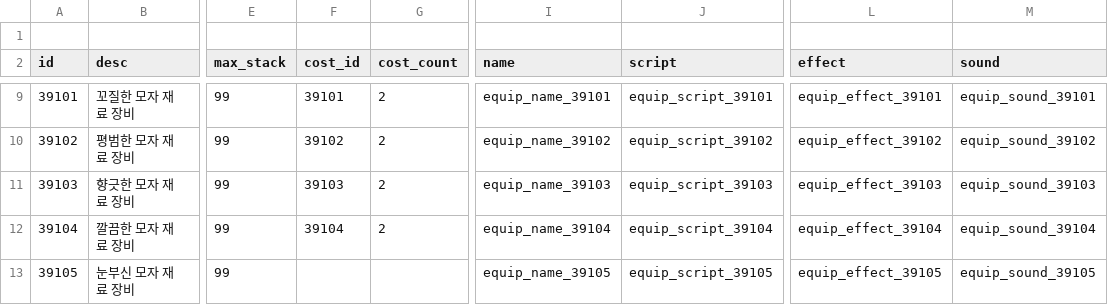
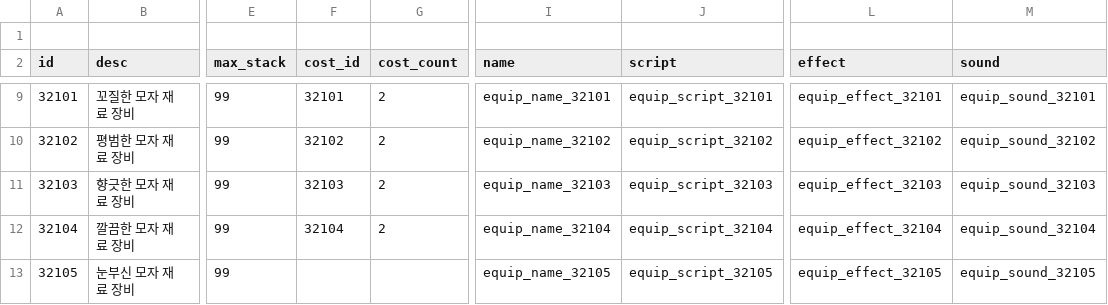
Before and after one commit to tailsClean/TailsCleaner, a CSV file: Assets/00.Resources/Resources/Data/CSV/EquipmentMaterial/equip_matter.csv, drawn as a sheet; only a part is shown, gaps mark what is left out; the diff covers the shown part only; the diff names each change by its address in the sheet, - before the commit and + after, or states it on an @@ line.

Commit message:
[Refactor, fix] Edit EquipCraftSystem
장비 합성 시스템 버그 수정 및 리팩토링 진행

```diff
--- a/Assets/00.Resources/Resources/Data/CSV/EquipmentMaterial/equip_matter.csv
+++ b/Assets/00.Resources/Resources/Data/CSV/EquipmentMaterial/equip_matter.csv
-A9 (id): 39101
+A9 (id): 32101
-F9 (cost_id): 39101
+F9 (cost_id): 32101
-I9 (name): equip_name_39101
+I9 (name): equip_name_32101
-J9 (script): equip_script_39101
+J9 (script): equip_script_32101
-L9 (effect): equip_effect_39101
+L9 (effect): equip_effect_32101
-M9 (sound): equip_sound_39101
+M9 (sound): equip_sound_32101
-A10 (id): 39102
+A10 (id): 32102
-F10 (cost_id): 39102
+F10 (cost_id): 32102
-I10 (name): equip_name_39102
+I10 (name): equip_name_32102
-J10 (script): equip_script_39102
+J10 (script): equip_script_32102
-L10 (effect): equip_effect_39102
+L10 (effect): equip_effect_32102
-M10 (sound): equip_sound_39102
+M10 (sound): equip_sound_32102
-A11 (id): 39103
+A11 (id): 32103
-F11 (cost_id): 39103
+F11 (cost_id): 32103
-I11 (name): equip_name_39103
+I11 (name): equip_name_32103
-J11 (script): equip_script_39103
+J11 (script): equip_script_32103
-L11 (effect): equip_effect_39103
+L11 (effect): equip_effect_32103
-M11 (sound): equip_sound_39103
+M11 (sound): equip_sound_32103
-A12 (id): 39104
+A12 (id): 32104
-F12 (cost_id): 39104
+F12 (cost_id): 32104
-I12 (name): equip_name_39104
+I12 (name): equip_name_32104
-J12 (script): equip_script_39104
+J12 (script): equip_script_32104
-L12 (effect): equip_effect_39104
+L12 (effect): equip_effect_32104
-M12 (sound): equip_sound_39104
+M12 (sound): equip_sound_32104
-A13 (id): 39105
+A13 (id): 32105
-I13 (name): equip_name_39105
+I13 (name): equip_name_32105
-J13 (script): equip_script_39105
+J13 (script): equip_script_32105
-L13 (effect): equip_effect_39105
+L13 (effect): equip_effect_32105
-M13 (sound): equip_sound_39105
+M13 (sound): equip_sound_32105
```
Also changed, not shown: 87 edited cells elsewhere in this file, 16 other files.
